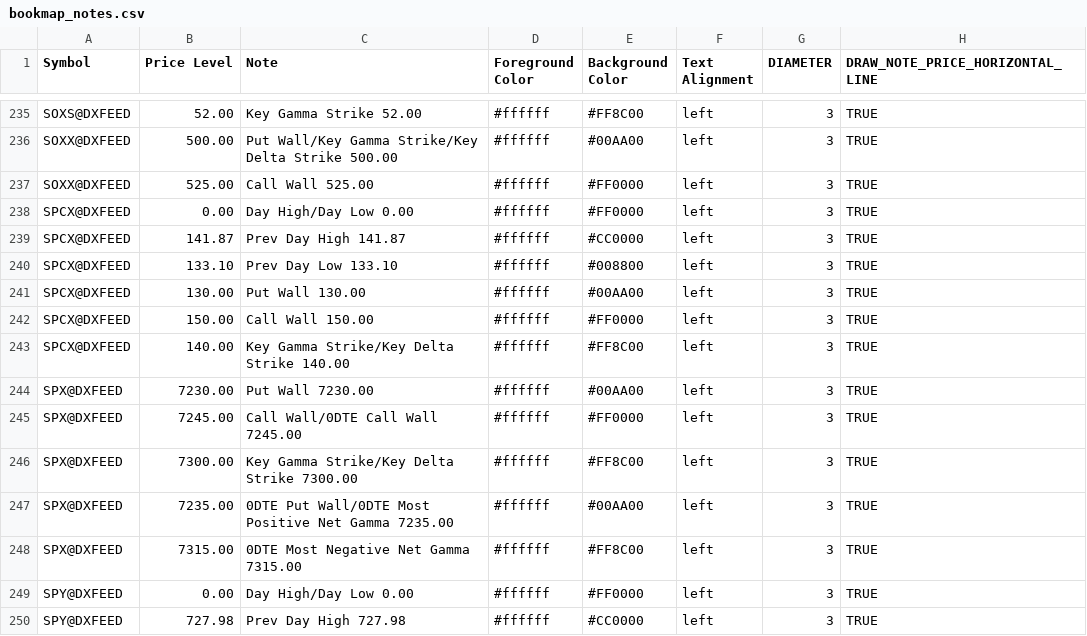
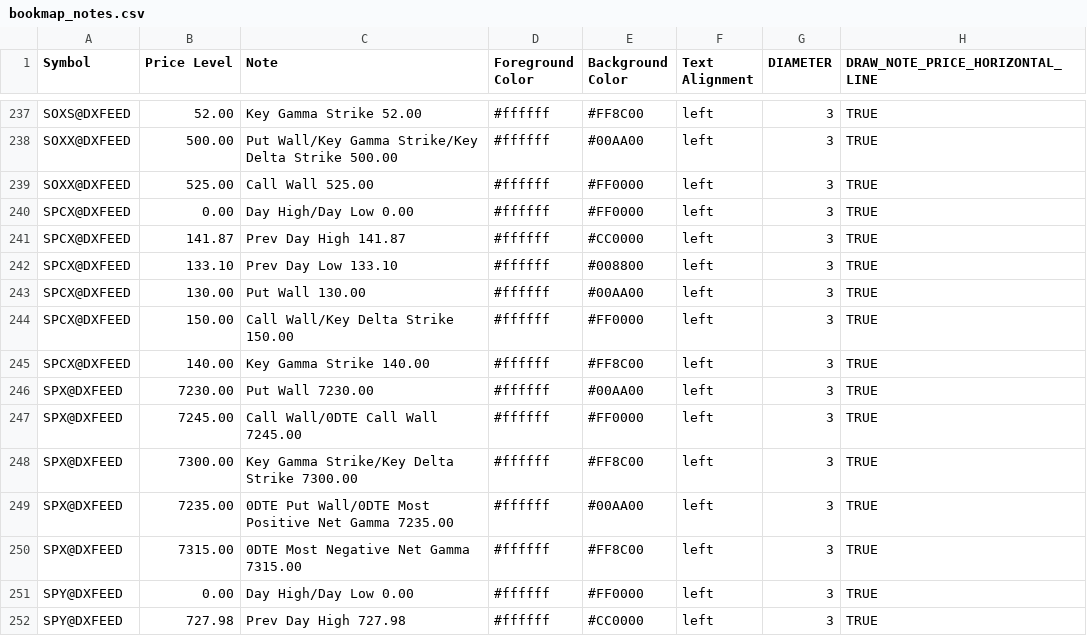
Before and after one commit to marciogmorales/toolbox, a CSV file: bookmap_notes.csv, drawn as a sheet; only a part is shown, gaps mark what is left out; the diff covers the shown part only.

Commit message:
chore: update bookmap notes (2026-11-24T13:01:40.832Z)

```diff
--- a/bookmap_notes.csv
+++ b/bookmap_notes.csv
@@ -241,4 +243,4 @@ SPCX@DXFEED,133.10,Prev Day Low 133.10,#ffffff,#008800,left,3,TRUE
 SPCX@DXFEED,130.00,Put Wall 130.00,#ffffff,#00AA00,left,3,TRUE
-SPCX@DXFEED,150.00,Call Wall 150.00,#ffffff,#FF0000,left,3,TRUE
-SPCX@DXFEED,140.00,Key Gamma Strike/Key Delta Strike 140.00,#ffffff,#FF8C00,left,3,TRUE
+SPCX@DXFEED,150.00,Call Wall/Key Delta Strike 150.00,#ffffff,#FF0000,left,3,TRUE
+SPCX@DXFEED,140.00,Key Gamma Strike 140.00,#ffffff,#FF8C00,left,3,TRUE
 SPX@DXFEED,7230.00,Put Wall 7230.00,#ffffff,#00AA00,left,3,TRUE
```
Also changed, not shown: 3 added rows, 2 removed rows and 7 edited cells elsewhere in this file.
